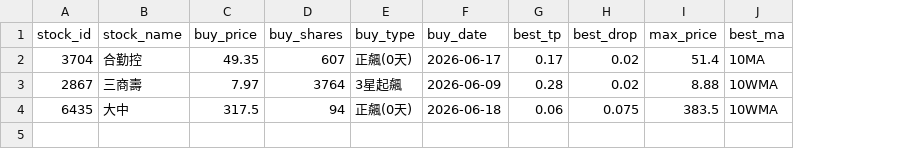
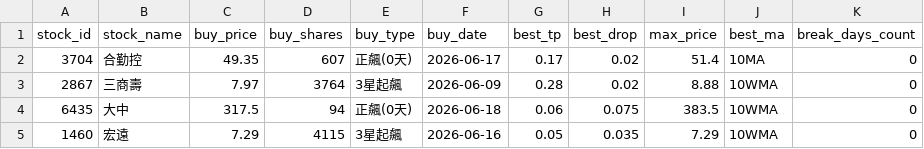
Before and after one commit to chunyulaie/my-dolphin-radar, a CSV file: dolphin_portfolio.csv, drawn as a sheet; the diff names each change by its address in the sheet, - before the commit and + after, or states it on an @@ line.

```diff
--- a/dolphin_portfolio.csv
+++ b/dolphin_portfolio.csv
+column K (break_days_count), rows 2-4: all 0
+row 5: 1460 | 宏遠 | 7.29 | 4115 | 3星起飆 | 2026-06-16 | 0.05 | 0.035 | 7.29 | 10WMA | 0
```
Also changed, not shown: dolphin_optimizer_details.csv, 4 other files.
